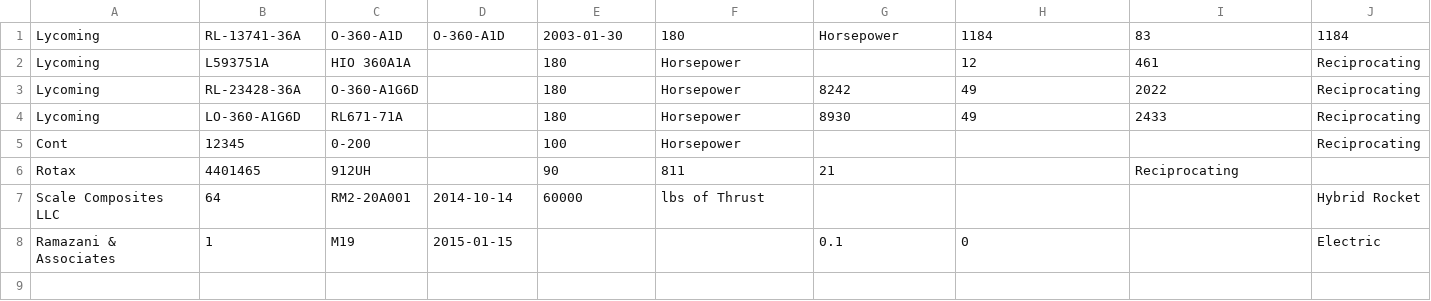
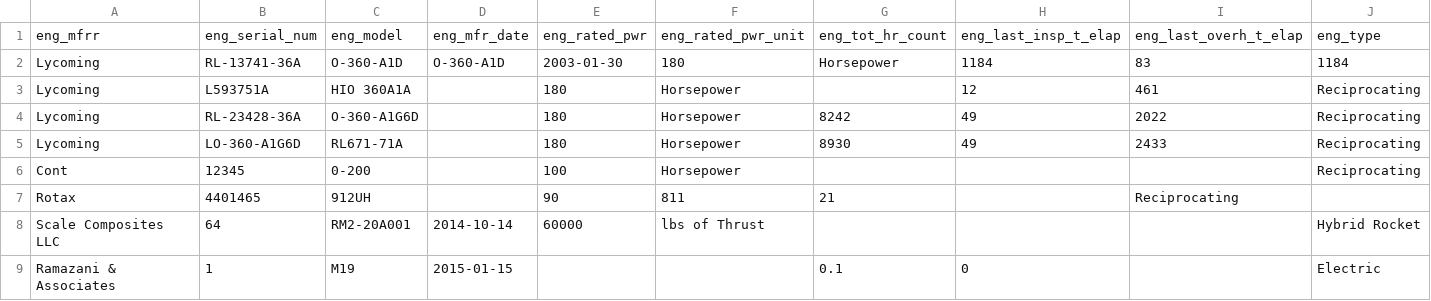
Before and after one commit to kingand/ntsb-rel-algebra, a CSV file: load/data/Engine.csv, drawn as a sheet; only a part is shown; rows hold the shown columns only; the diff names each change by its address in the sheet, - before the commit and + after, or states it on an @@ line.

```diff
--- a/load/data/Engine.csv
+++ b/load/data/Engine.csv
+row 1: eng_mfrr | eng_serial_num | eng_model | eng_mfr_date | eng_rated_pwr | eng_rated_pwr_unit | eng_tot_hr_count | eng_last_insp_t_elap | eng_last_overh_t_elap | eng_type
```
Also changed, not shown: load/data/Aircraft.csv, 51 other files.
